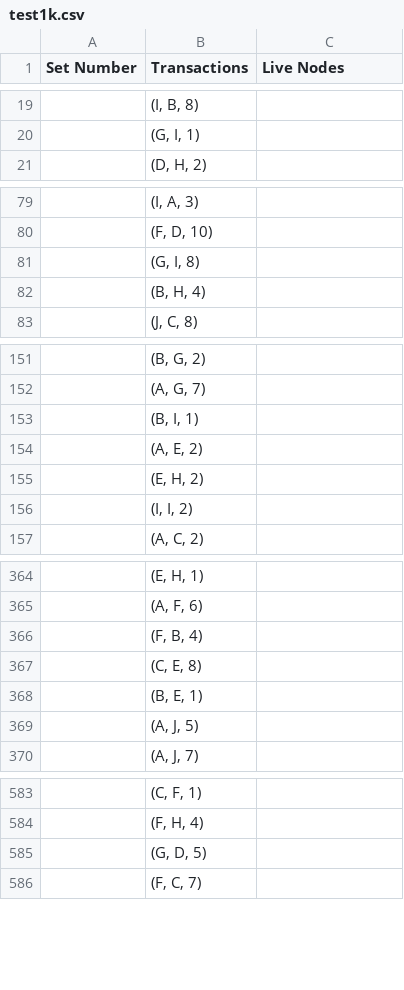
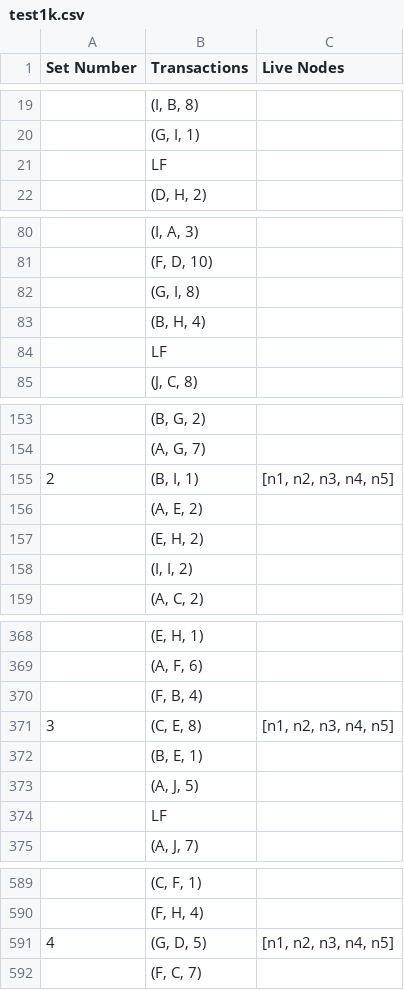
Before and after one commit to limarkdcunha-2/Fault-Tolerant-Distributed-Transaction-System, a CSV file: test1k.csv, drawn as a sheet; only a part is shown, gaps mark what is left out; the diff covers the shown part only.

```diff
--- a/test1k.csv
+++ b/test1k.csv
@@ -20,2 +20,3 @@ Set Number,Transactions,Live Nodes
 ,"(G, I, 1)",
+,"LF",
 ,"(D, H, 2)",
@@ -82,2 +83,3 @@ Set Number,Transactions,Live Nodes
 ,"(B, H, 4)",
+,"LF",
 ,"(J, C, 8)",
@@ -152,3 +154,3 @@ Set Number,Transactions,Live Nodes
 ,"(A, G, 7)",
-,"(B, I, 1)",
+2,"(B, I, 1)","[n1, n2, n3, n4, n5]"
 ,"(A, E, 2)",
@@ -366,5 +370,6 @@ Set Number,Transactions,Live Nodes
 ,"(F, B, 4)",
-,"(C, E, 8)",
+3,"(C, E, 8)","[n1, n2, n3, n4, n5]"
 ,"(B, E, 1)",
 ,"(A, J, 5)",
+,"LF",
 ,"(A, J, 7)",
@@ -584,3 +590,3 @@ Set Number,Transactions,Live Nodes
 ,"(F, H, 4)",
-,"(G, D, 5)",
+4,"(G, D, 5)","[n1, n2, n3, n4, n5]"
 ,"(F, C, 7)",
```
Also changed, not shown: 5 added rows elsewhere in this file, test100.csv, 5 other files.
